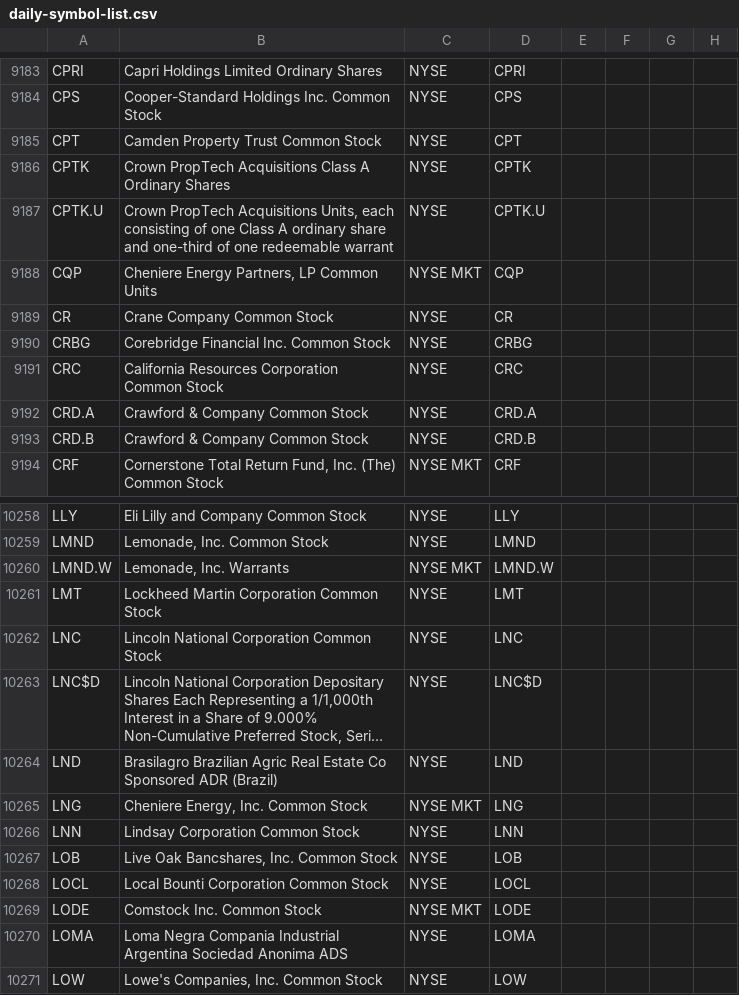
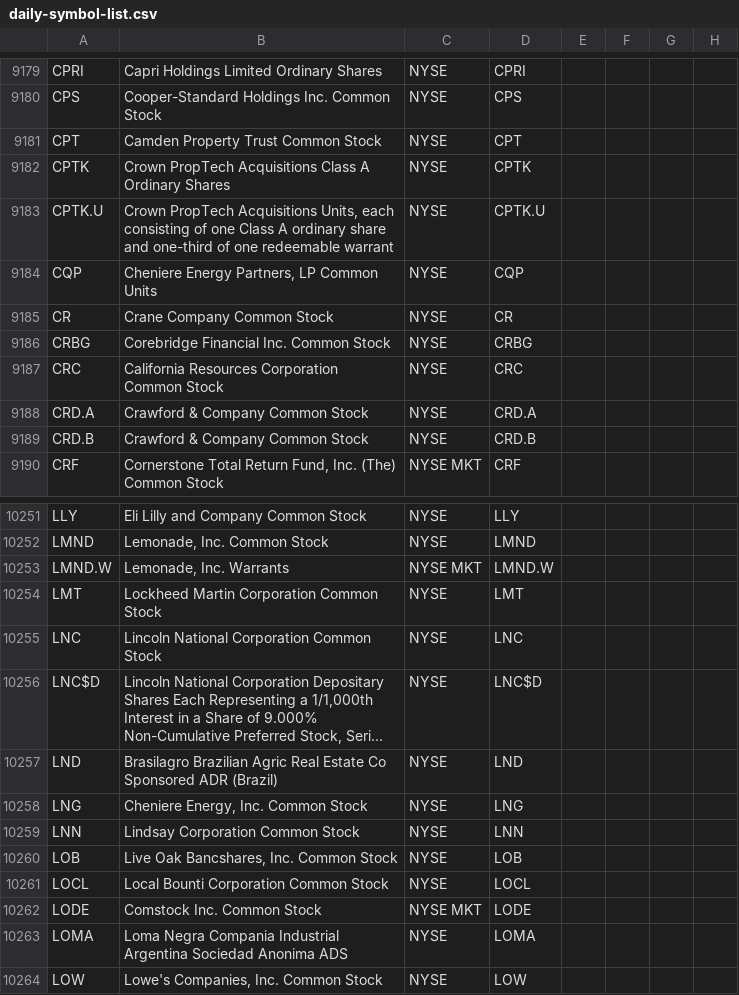
Before and after one commit to jonfriesen/symbol-list, a CSV file: web/static/data/daily-symbol-list.csv, drawn as a sheet; only a part is shown, gaps mark what is left out; long unchanged cells end in …; addresses are those after the commit; the diff covers the shown part only; the diff names each change by its address in the sheet, - before the commit and + after, or states it on an @@ line.

```diff
--- a/web/static/data/daily-symbol-list.csv
+++ b/web/static/data/daily-symbol-list.csv
-C9184: NYSE MKT
+C9184: NYSE
-C10258: NYSE MKT
+C10258: NYSE
```
Also changed, not shown: 2 added rows, 10 removed rows and 4 edited cells elsewhere in this file, web/static/data/daily-crypto-symbol-list.csv, 5 other files.
